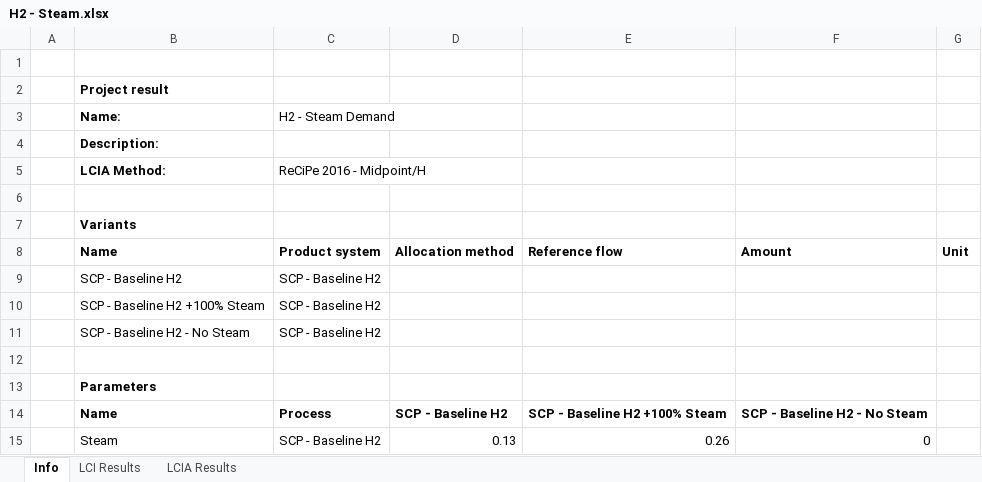
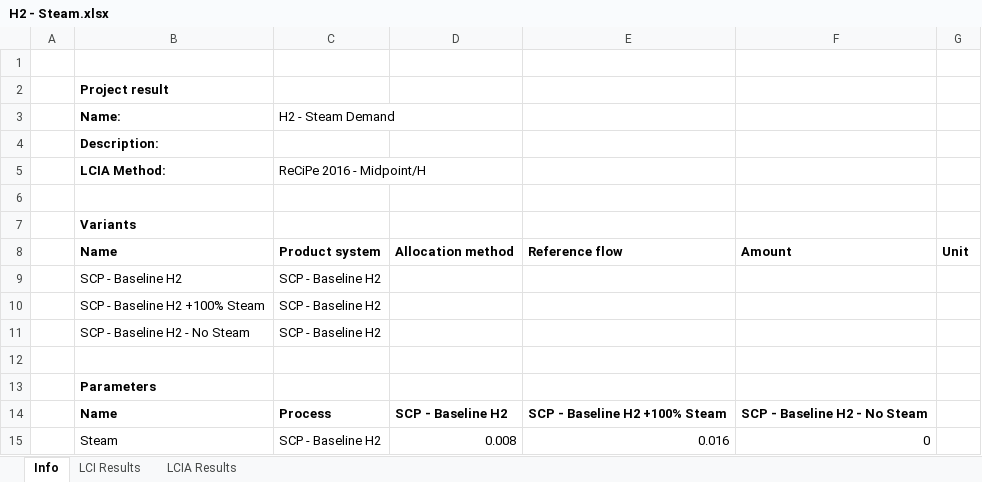
Before and after one commit to abjean-ISU/CO2toSCP_2026, an Excel workbook: OpenLCA_SAResults/H2 - Steam.xlsx, sheet Info, drawn as a sheet; values as stored, in another font and other column widths than the file's, no borders; the diff names each change by its address in the sheet, - before the commit and + after, or states it on an @@ line.

```diff
--- a/OpenLCA_SAResults/H2 - Steam.xlsx (sheet Info)
+++ b/OpenLCA_SAResults/H2 - Steam.xlsx (sheet Info)
-D15: 0.13
+D15: 0.008
-E15: 0.26
+E15: 0.016
```
Also changed, not shown: sheet LCI Results, sheet LCIA Results, OpenLCA_SAResults/Acetic Acid - Elec Demand.xlsx, OpenLCA_SAResults/Fructose - Elec Demand.xlsx, 21 other files.
